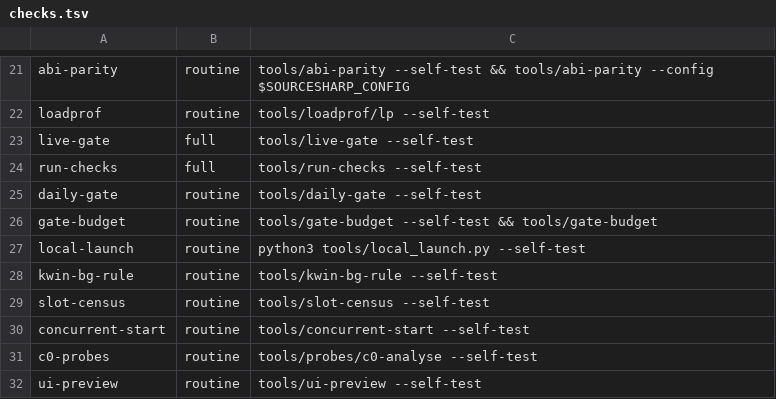
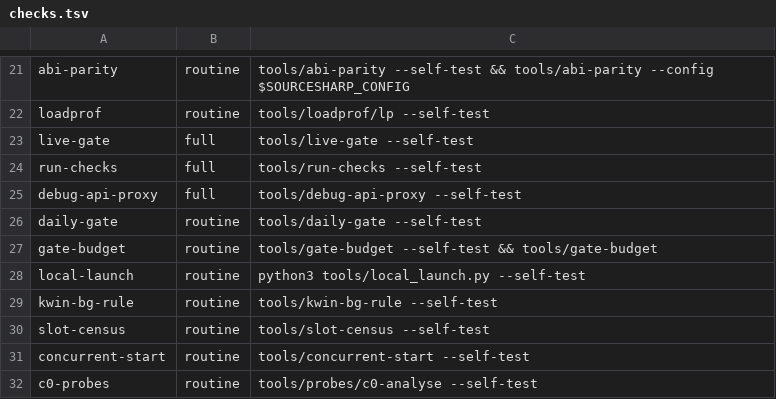
Before and after one commit to muflub/source-sdk-sharp, a TSV file: tools/checks.tsv, drawn as a sheet; only a part is shown, gaps mark what is left out; the shorter side is filled out with more unchanged rows.

```diff
--- a/tools/checks.tsv
+++ b/tools/checks.tsv
@@ -24,2 +24,3 @@ live-gate	full	tools/live-gate --self-test
 run-checks	full	tools/run-checks --self-test
+debug-api-proxy	full	tools/debug-api-proxy --self-test
 daily-gate	routine	tools/daily-gate --self-test
```
Also changed, not shown: tools/live-gate-budget.tsv, 45 other files.
